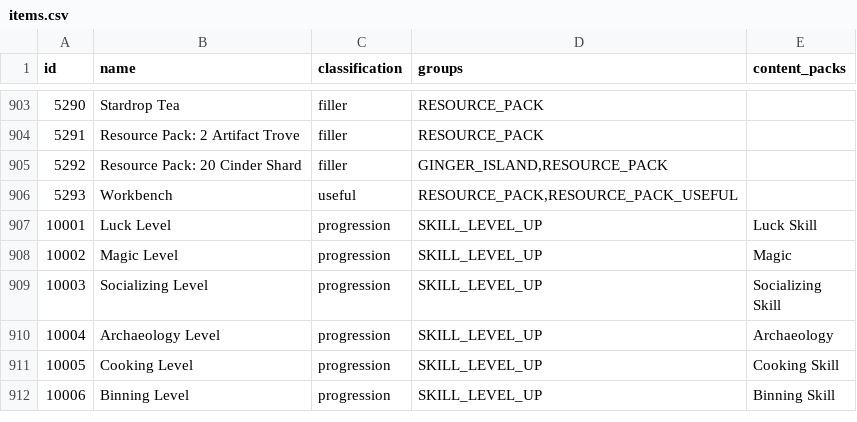
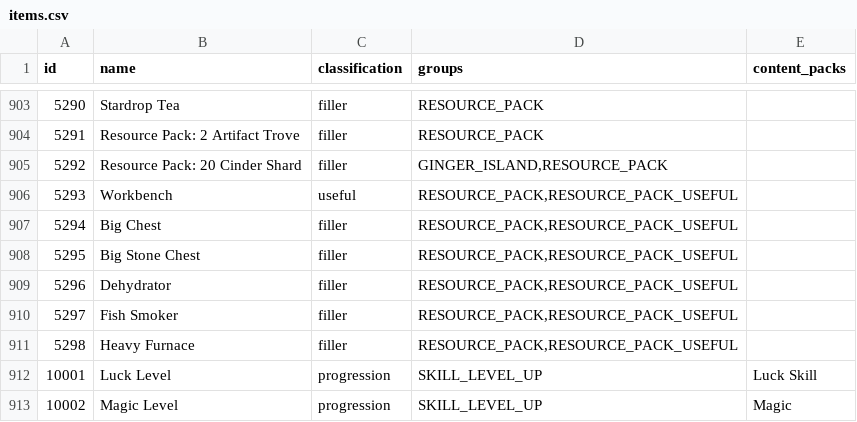
Before and after one commit to itepastra/Archipelago, a CSV file: worlds/stardew_valley/data/items.csv, drawn as a sheet; only a part is shown, gaps mark what is left out; the shorter side is filled out with more unchanged rows; the diff names each change by its address in the sheet, - before the commit and + after, or states it on an @@ line.

Commit message:
- Add a few machines to resource packs

```diff
--- a/worlds/stardew_valley/data/items.csv
+++ b/worlds/stardew_valley/data/items.csv
+row 907: 5294 | Big Chest | filler | RESOURCE_PACK,RESOURCE_PACK_USEFUL
+row 908: 5295 | Big Stone Chest | filler | RESOURCE_PACK,RESOURCE_PACK_USEFUL
+row 909: 5296 | Dehydrator | filler | RESOURCE_PACK,RESOURCE_PACK_USEFUL
+row 910: 5297 | Fish Smoker | filler | RESOURCE_PACK,RESOURCE_PACK_USEFUL
+row 911: 5298 | Heavy Furnace | filler | RESOURCE_PACK,RESOURCE_PACK_USEFUL
```
